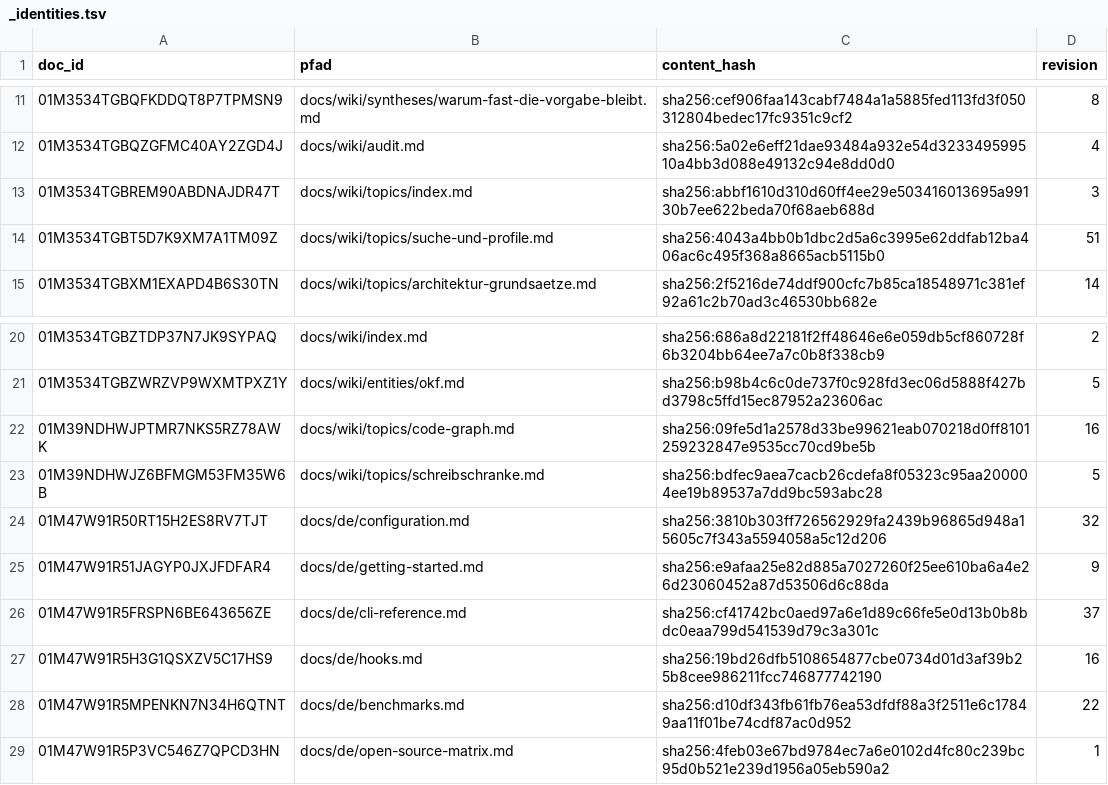
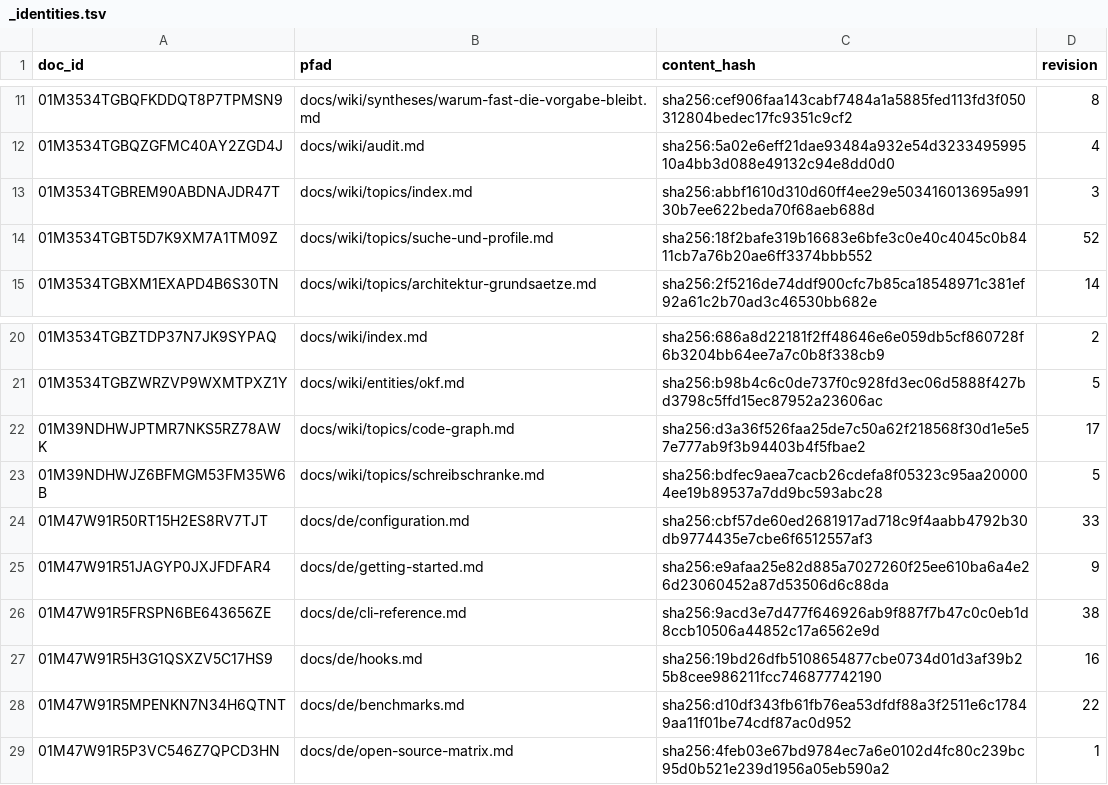
Before and after one commit to xidus90/loomux, a TSV file: _identities.tsv, drawn as a sheet; only a part is shown, gaps mark what is left out.

```diff
--- a/_identities.tsv
+++ b/_identities.tsv
@@ -13,3 +13,3 @@ doc_id	pfad	content_hash	revision
 01M3534TGBREM90ABDNAJDR47T	docs/wiki/topics/index.md	sha256:abbf1610d310d60ff4ee29e503416013695a99130b7ee622beda70f68aeb688d	3
-01M3534TGBT5D7K9XM7A1TM09Z	docs/wiki/topics/suche-und-profile.md	sha256:4043a4bb0b1dbc2d5a6c3995e62ddfab12ba406ac6c495f368a8665acb5115b0	51
+01M3534TGBT5D7K9XM7A1TM09Z	docs/wiki/topics/suche-und-profile.md	sha256:18f2bafe319b16683e6bfe3c0e40c4045c0b8411cb7a76b20ae6ff3374bbb552	52
 01M3534TGBXM1EXAPD4B6S30TN	docs/wiki/topics/architektur-grundsaetze.md	sha256:2f5216de74ddf900cfc7b85ca18548971c381ef92a61c2b70ad3c46530bb682e	14
@@ -21,7 +21,7 @@ doc_id	pfad	content_hash	revision
 01M3534TGBZWRZVP9WXMTPXZ1Y	docs/wiki/entities/okf.md	sha256:b98b4c6c0de737f0c928fd3ec06d5888f427bd3798c5ffd15ec87952a23606ac	5
-01M39NDHWJPTMR7NKS5RZ78AWK	docs/wiki/topics/code-graph.md	sha256:09fe5d1a2578d33be99621eab070218d0ff8101259232847e9535cc70cd9be5b	16
+01M39NDHWJPTMR7NKS5RZ78AWK	docs/wiki/topics/code-graph.md	sha256:d3a36f526faa25de7c50a62f218568f30d1e5e57e777ab9f3b94403b4f5fbae2	17
 01M39NDHWJZ6BFMGM53FM35W6B	docs/wiki/topics/schreibschranke.md	sha256:bdfec9aea7cacb26cdefa8f05323c95aa200004ee19b89537a7dd9bc593abc28	5
-01M47W91R50RT15H2ES8RV7TJT	docs/de/configuration.md	sha256:3810b303ff726562929fa2439b96865d948a15605c7f343a5594058a5c12d206	32
+01M47W91R50RT15H2ES8RV7TJT	docs/de/configuration.md	sha256:cbf57de60ed2681917ad718c9f4aabb4792b30db9774435e7cbe6f6512557af3	33
 01M47W91R51JAGYP0JXJFDFAR4	docs/de/getting-started.md	sha256:e9afaa25e82d885a7027260f25ee610ba6a4e26d23060452a87d53506d6c88da	9
-01M47W91R5FRSPN6BE643656ZE	docs/de/cli-reference.md	sha256:cf41742bc0aed97a6e1d89c66fe5e0d13b0b8bdc0eaa799d541539d79c3a301c	37
+01M47W91R5FRSPN6BE643656ZE	docs/de/cli-reference.md	sha256:9acd3e7d477f646926ab9f887f7b47c0c0eb1d8ccb10506a44852c17a6562e9d	38
 01M47W91R5H3G1QSXZV5C17HS9	docs/de/hooks.md	sha256:19bd26dfb5108654877cbe0734d01d3af39b25b8cee986211fcc746877742190	16
```
Also changed, not shown: 34 other files.
